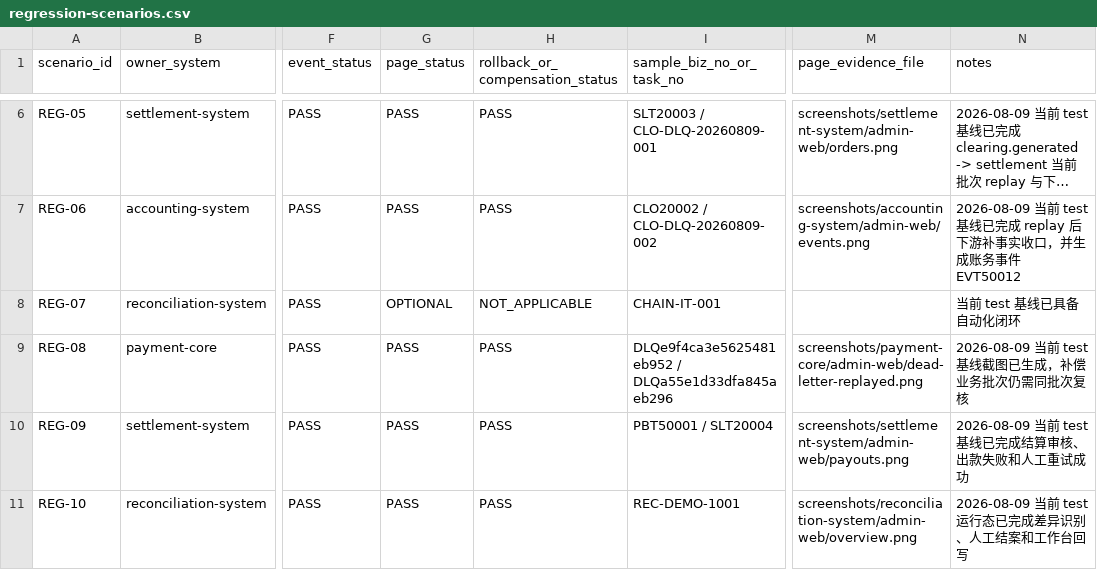
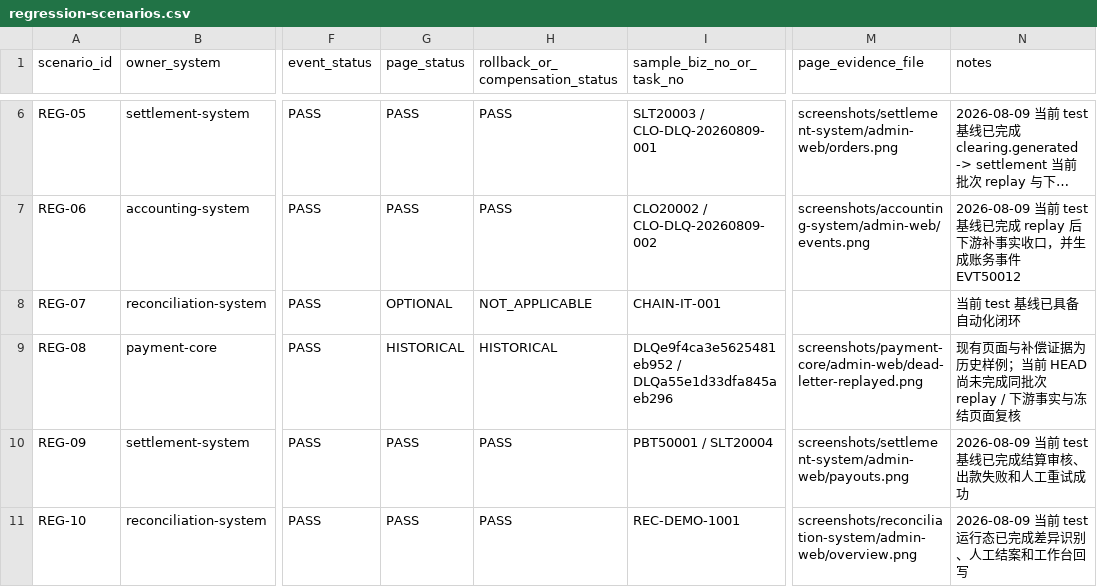
Before and after one commit to 2074623967/Housekeeping, a CSV file: docs/releases/evidence/test-20260809-regression/regression-scenarios.csv, drawn as a sheet; only a part is shown, gaps mark what is left out; long unchanged cells end in …; the diff names each change by its address in the sheet, - before the commit and + after, or states it on an @@ line.

Commit message:
audit: mark dlq evidence historical until current replay

```diff
--- a/docs/releases/evidence/test-20260809-regression/regression-scenarios.csv
+++ b/docs/releases/evidence/test-20260809-regression/regression-scenarios.csv
-G9 (page_status): PASS
+G9 (page_status): HISTORICAL
-H9 (rollback_or_compensation_status): PASS
+H9 (rollback_or_compensation_status): HISTORICAL
-N9 (notes): 2026-08-09 当前 test 基线截图已生成，补偿业务批次仍需同批次复核
+N9 (notes): 现有页面与补偿证据为历史样例；当前 HEAD 尚未完成同批次 replay / 下游事实与冻结页面复核
```
Also changed, not shown: 1 other file.
